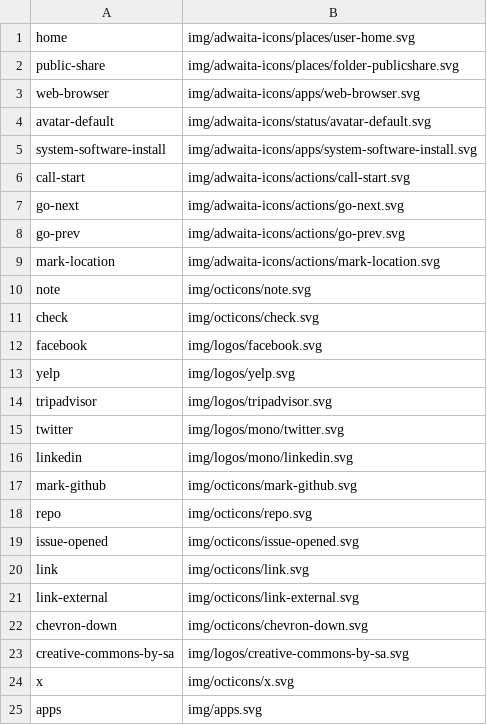
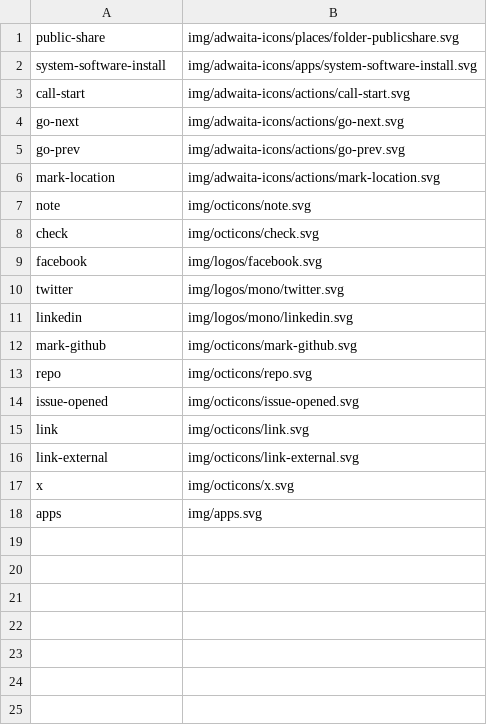
Before and after one commit to kernvalley/contact.kernvalley.us, a CSV file: icons.csv, drawn as a sheet; the diff names each change by its address in the sheet, - before the commit and + after, or states it on an @@ line.

Commit message:
Initial Release
- Add custom icons
- Create contact form as `<form is="share-target">`
- Update app data, layout, and styles

```diff
--- a/icons.csv
+++ b/icons.csv
-row 1: home | img/adwaita-icons/places/user-home.svg
-row 3: web-browser | img/adwaita-icons/apps/web-browser.svg
-row 4: avatar-default | img/adwaita-icons/status/avatar-default.svg
-row 13: yelp | img/logos/yelp.svg
-row 14: tripadvisor | img/logos/tripadvisor.svg
-row 22: chevron-down | img/octicons/chevron-down.svg
-row 23: creative-commons-by-sa | img/logos/creative-commons-by-sa.svg
```
Also changed, not shown: 34 other files.
